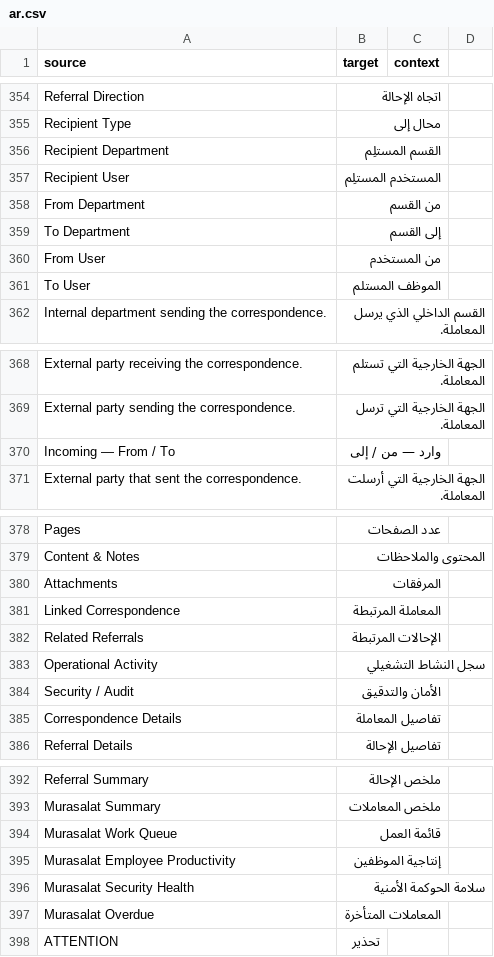
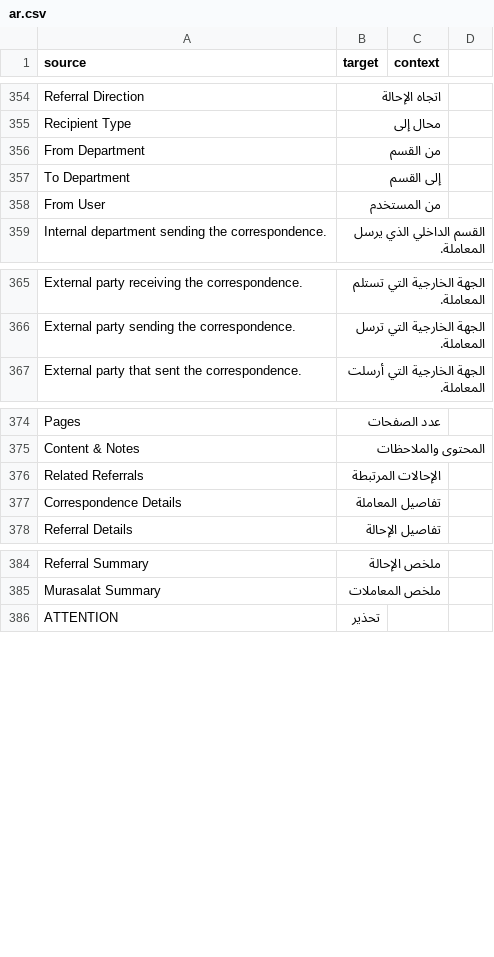
Before and after one commit to 8kode/murasalat_office, a CSV file: murasalat_office/translations/ar.csv, drawn as a sheet; only a part is shown, gaps mark what is left out; the diff covers the shown part only; the diff names each change by its address in the sheet, - before the commit and + after, or states it on an @@ line.

```diff
--- a/murasalat_office/translations/ar.csv
+++ b/murasalat_office/translations/ar.csv
-row 356: Recipient Department | القسم المستلِم
-row 357: Recipient User | المستخدم المستلِم
-row 361: To User | الموظف المستلم
-row 370: Incoming — From / To | وارد — من / إلى
-row 380: Attachments | المرفقات
-row 381: Linked Correspondence | المعاملة المرتبطة
-row 383: Operational Activity | سجل النشاط التشغيلي
-row 384: Security / Audit | الأمان والتدقيق
-row 394: Murasalat Work Queue | قائمة العمل
-row 395: Murasalat Employee Productivity | إنتاجية الموظفين
-row 396: Murasalat Security Health | سلامة الحوكمة الأمنية
-row 397: Murasalat Overdue | المعاملات المتأخرة
```
Also changed, not shown: 2 edited cells elsewhere in this file, 10 other files.
